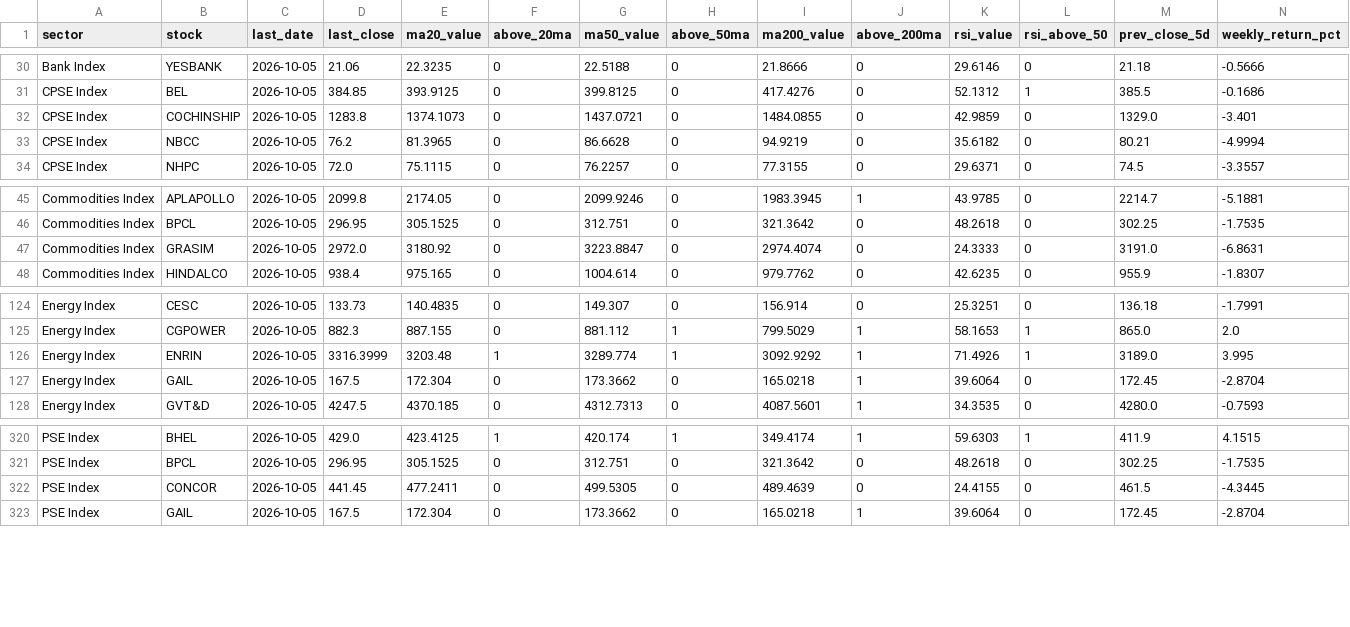
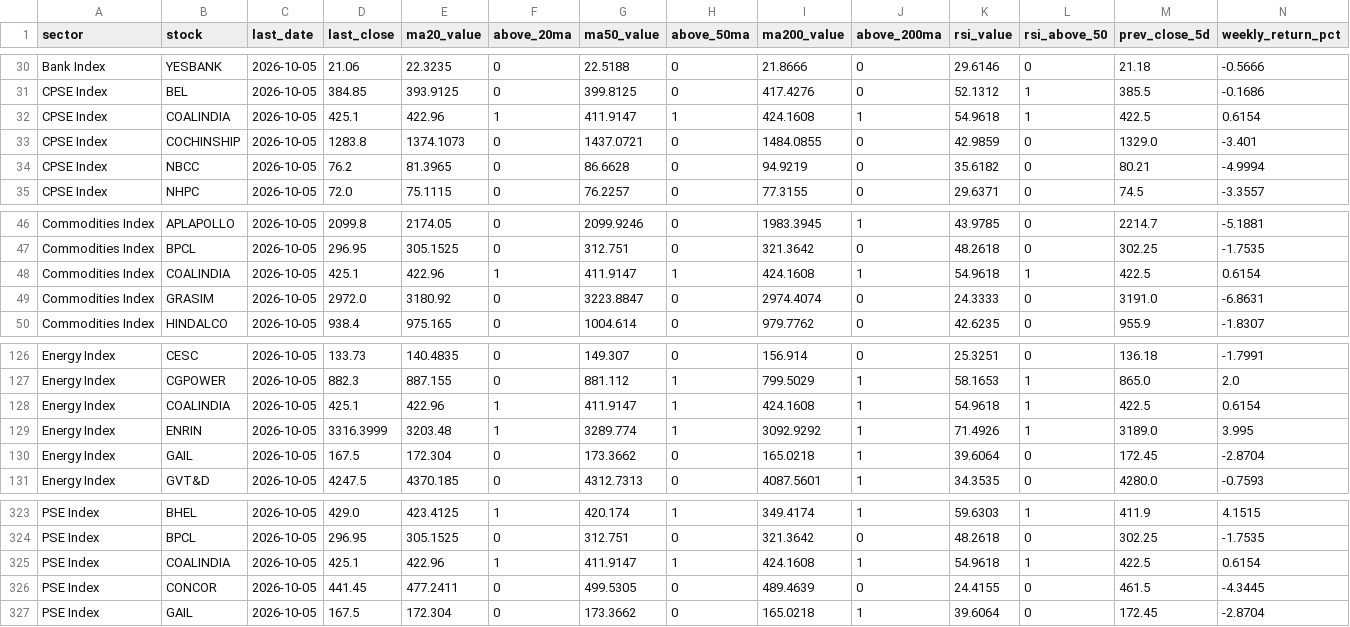
Before and after one commit to VJTriumph/market-breadth-dashboard, a CSV file: data/stocks_data.csv, drawn as a sheet; only a part is shown, gaps mark what is left out; rows hold the shown columns only; the diff names each change by its address in the sheet, - before the commit and + after, or states it on an @@ line.

```diff
--- a/data/stocks_data.csv
+++ b/data/stocks_data.csv
+row 32: CPSE Index | COALINDIA | 2026-10-05 | 425.1 | 422.96 | 1 | 411.9147 | 1 | 424.1608 | 1 | 54.9618 | 1 | 422.5 | 0.6154
+row 48: Commodities Index | COALINDIA | 2026-10-05 | 425.1 | 422.96 | 1 | 411.9147 | 1 | 424.1608 | 1 | 54.9618 | 1 | 422.5 | 0.6154
+row 128: Energy Index | COALINDIA | 2026-10-05 | 425.1 | 422.96 | 1 | 411.9147 | 1 | 424.1608 | 1 | 54.9618 | 1 | 422.5 | 0.6154
+row 325: PSE Index | COALINDIA | 2026-10-05 | 425.1 | 422.96 | 1 | 411.9147 | 1 | 424.1608 | 1 | 54.9618 | 1 | 422.5 | 0.6154
```
Also changed, not shown: data/dashboard.csv, 3 other files.
